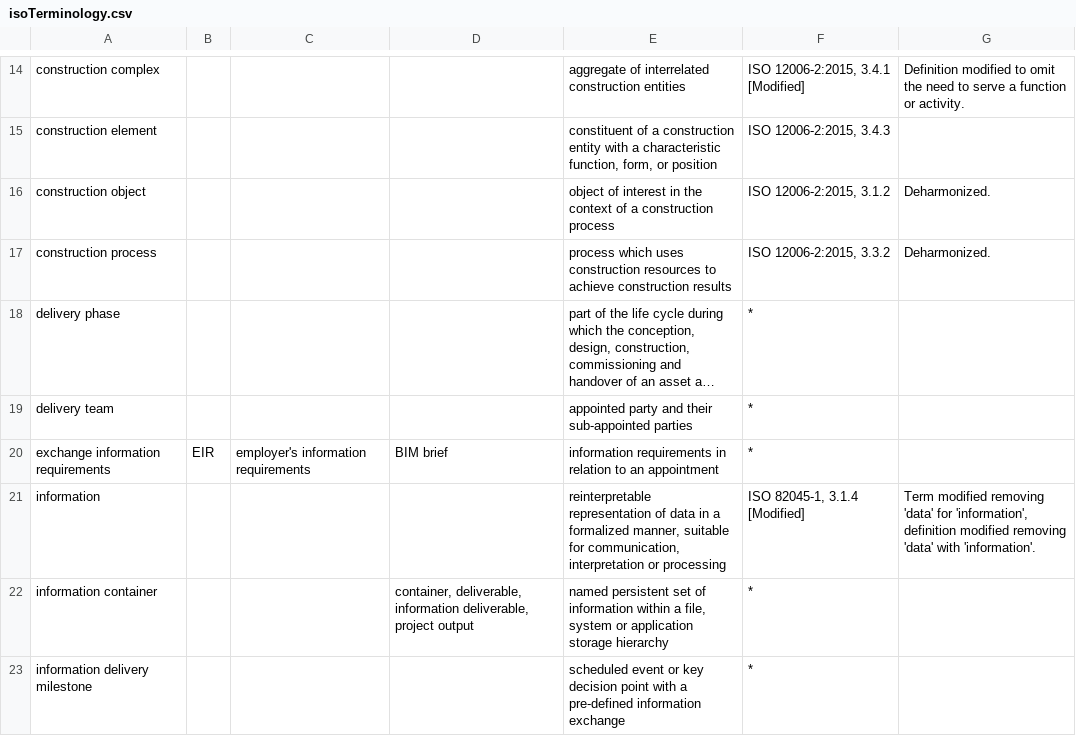
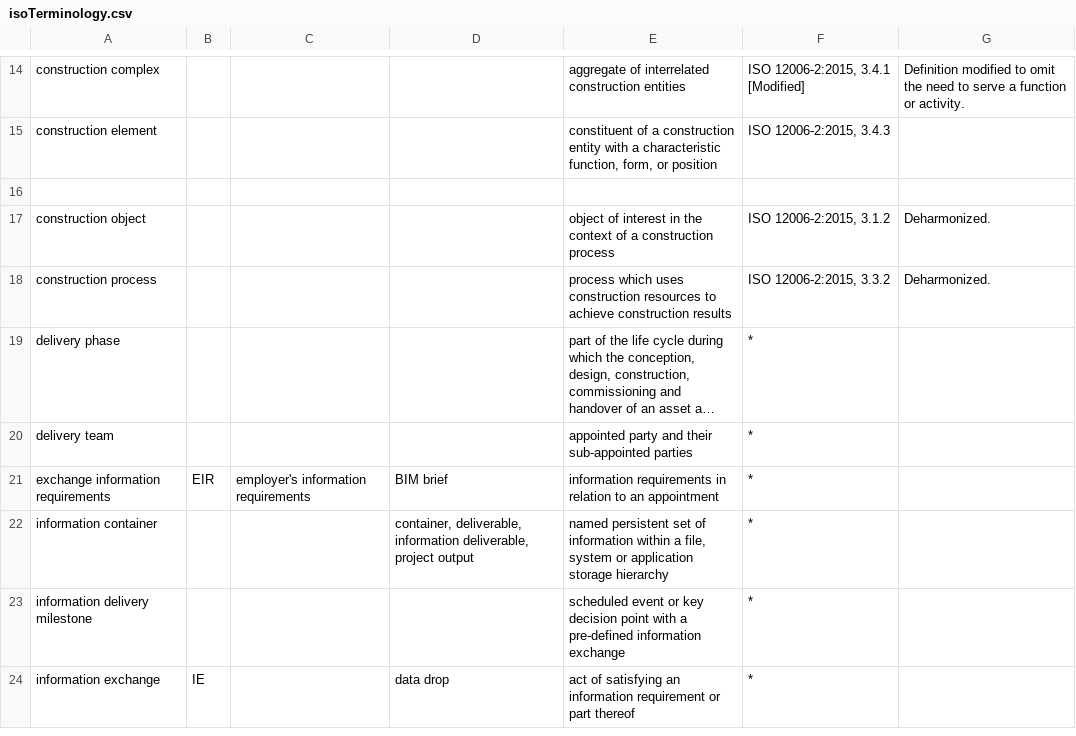
Before and after one commit to bredigital/isoTerminology, a CSV file: isoTerminology.csv, drawn as a sheet; only a part is shown, gaps mark what is left out; the shorter side is filled out with more unchanged rows; long unchanged cells end in …; removed rows and columns are numbered as before the commit, all else as after; the diff names each change by its address in the sheet, - before the commit and + after, or states it on an @@ line.

```diff
--- a/isoTerminology.csv
+++ b/isoTerminology.csv
+row 16: (empty)
-row 21: information |  |  |  | reinterpretable representation of data in a formalized manner, suitable for communication, interpretation or processing | ISO 82045-1, 3.1.4 [Modified] | Term modified removing 'data' for 'information', definition modified removing 'data' with 'information'.
```
Also changed, not shown: 3 other files.
